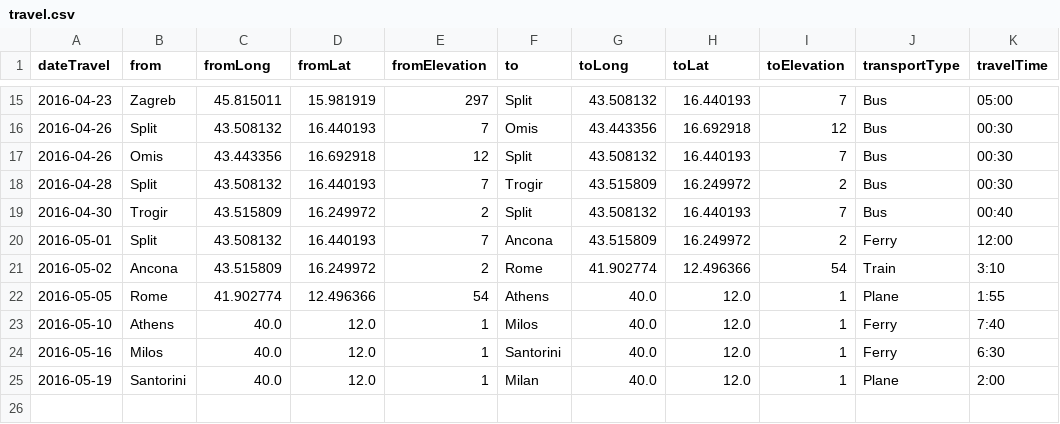
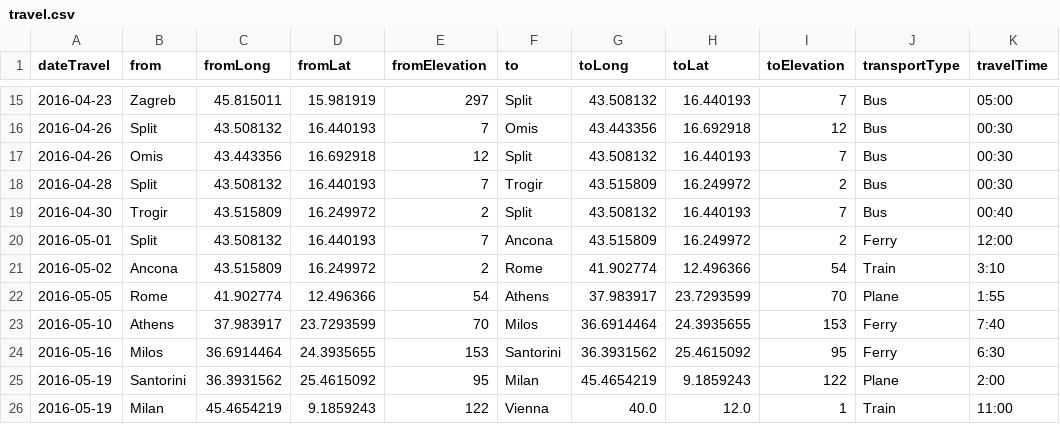
Before and after one commit to melaniehuang/visuals-of-an-adventure, a CSV file: data/travel.csv, drawn as a sheet; only a part is shown, gaps mark what is left out.

```diff
--- a/data/travel.csv
+++ b/data/travel.csv
@@ -21,5 +21,6 @@ dateTravel,from,fromLong,fromLat,fromElevation,to,toLong,toLat,toElevation,trans
 2016-05-02,Ancona,43.515809,16.249972,2,Rome,41.902774,12.496366,54,Train,3:10
-2016-05-05,Rome,41.902774,12.496366,54,Athens,40.0,12.0,1,Plane,1:55
-2016-05-10,Athens,40.0,12.0,1,Milos,40.0,12.0,1,Ferry,7:40
-2016-05-16,Milos,40.0,12.0,1,Santorini,40.0,12.0,1,Ferry,6:30
-2016-05-19,Santorini,40.0,12.0,1,Milan,40.0,12.0,1,Plane,2:00
+2016-05-05,Rome,41.902774,12.496366,54,Athens,37.983917,23.7293599,70,Plane,1:55
+2016-05-10,Athens,37.983917,23.7293599,70,Milos,36.6914464,24.3935655,153,Ferry,7:40
+2016-05-16,Milos,36.6914464,24.3935655,153,Santorini,36.3931562,25.4615092,95,Ferry,6:30
+2016-05-19,Santorini,36.3931562,25.4615092,95,Milan,45.4654219,9.1859243,122,Plane,2:00
+2016-05-19,Milan,45.4654219,9.1859243,122,Vienna,40.0,12.0,1,Train,11:00
```
Also changed, not shown: data/adventure.csv, 1 other file.
